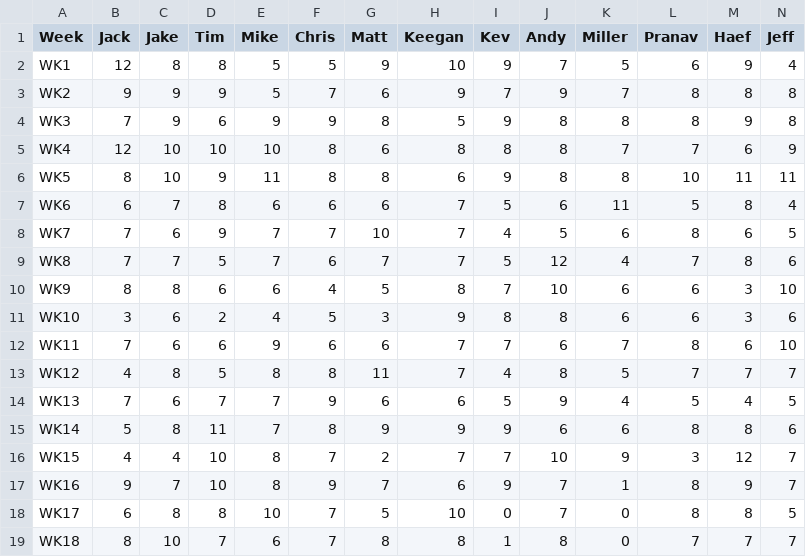
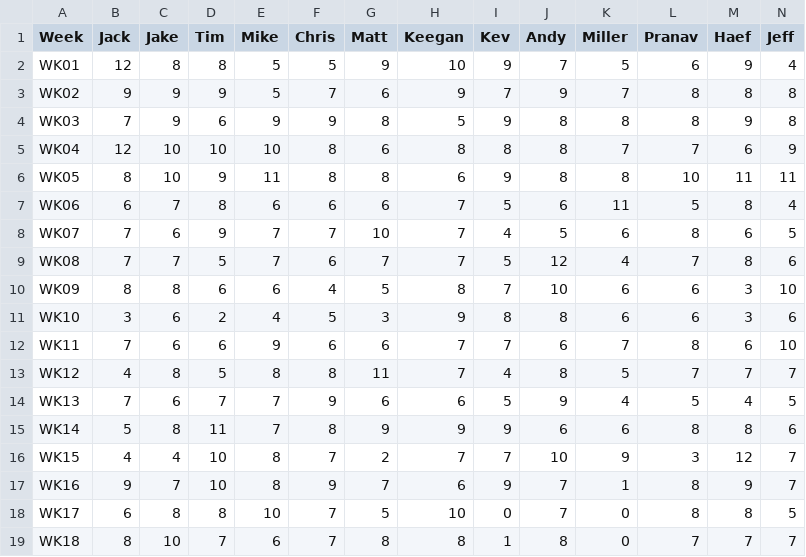
Before and after one commit to JADunivan5/2021-Pickem-Data, a CSV file: 2021- Pickem League Wins.csv, drawn as a sheet.

```diff
--- a/2021- Pickem League Wins.csv
+++ b/2021- Pickem League Wins.csv
@@ -1,11 +1,11 @@
 Week,Jack,Jake,Tim,Mike,Chris,Matt,Keegan,Kev,Andy,Miller,Pranav,Haef,Jeff
-WK1,12,8,8,5,5,9,10,9,7,5,6,9,4
-WK2,9,9,9,5,7,6,9,7,9,7,8,8,8
-WK3,7,9,6,9,9,8,5,9,8,8,8,9,8
-WK4,12,10,10,10,8,6,8,8,8,7,7,6,9
-WK5,8,10,9,11,8,8,6,9,8,8,10,11,11
-WK6,6,7,8,6,6,6,7,5,6,11,5,8,4
-WK7,7,6,9,7,7,10,7,4,5,6,8,6,5
-WK8,7,7,5,7,6,7,7,5,12,4,7,8,6
-WK9,8,8,6,6,4,5,8,7,10,6,6,3,10
+WK01,12,8,8,5,5,9,10,9,7,5,6,9,4
+WK02,9,9,9,5,7,6,9,7,9,7,8,8,8
+WK03,7,9,6,9,9,8,5,9,8,8,8,9,8
+WK04,12,10,10,10,8,6,8,8,8,7,7,6,9
+WK05,8,10,9,11,8,8,6,9,8,8,10,11,11
+WK06,6,7,8,6,6,6,7,5,6,11,5,8,4
+WK07,7,6,9,7,7,10,7,4,5,6,8,6,5
+WK08,7,7,5,7,6,7,7,5,12,4,7,8,6
+WK09,8,8,6,6,4,5,8,7,10,6,6,3,10
 WK10,3,6,2,4,5,3,9,8,8,6,6,3,6
```
Also changed, not shown: 1 other file.
